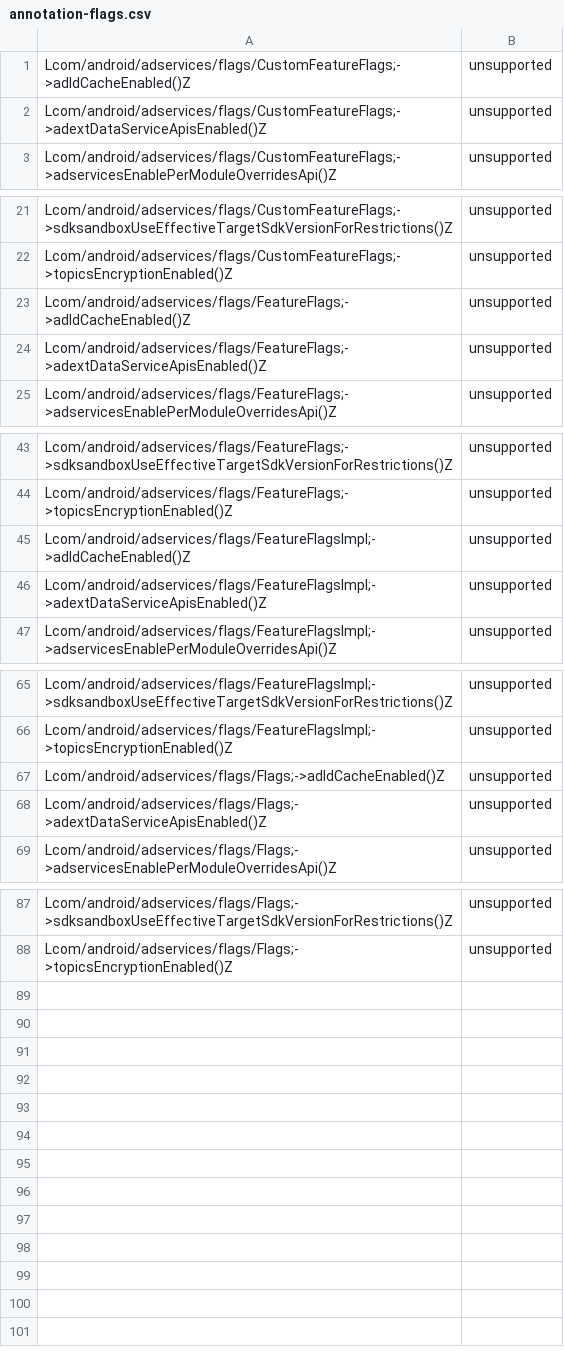
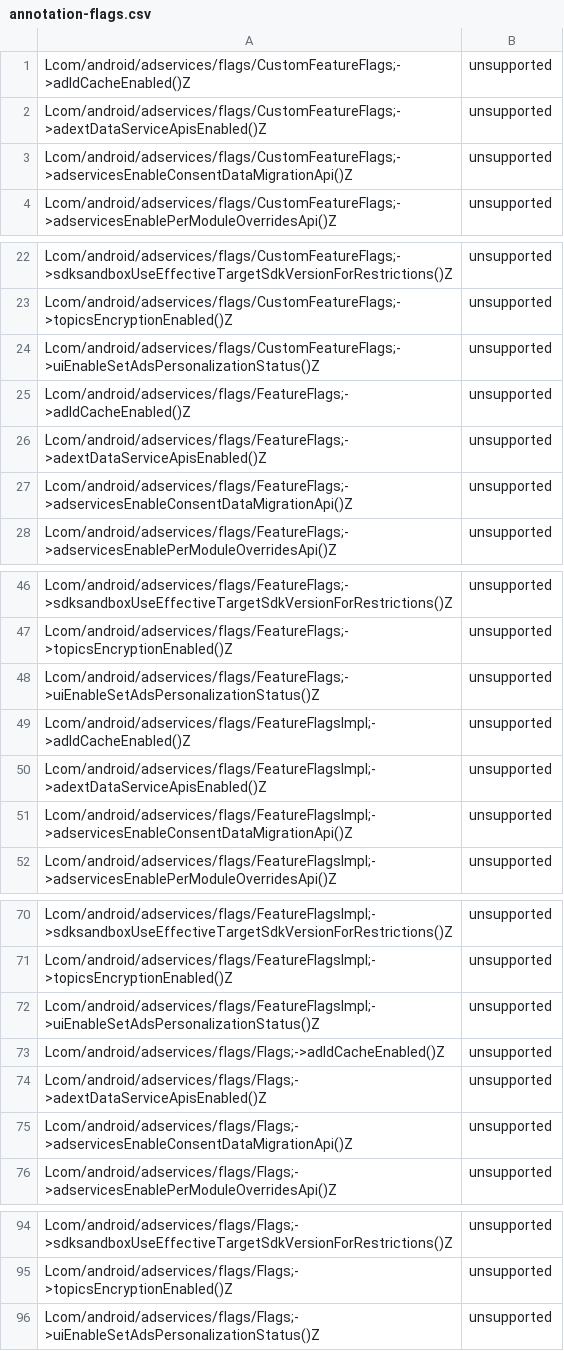
Before and after one commit to CodeLinaro-mirror/la_platform_prebuilts_module_sdk_AdServices, a CSV file: current/hiddenapi/annotation-flags.csv, drawn as a sheet; only a part is shown, gaps mark what is left out.

```diff
--- a/current/hiddenapi/annotation-flags.csv
+++ b/current/hiddenapi/annotation-flags.csv
@@ -2,2 +2,3 @@ Lcom/android/adservices/flags/CustomFeatureFlags;->adIdCacheEnabled()Z,unsupport
 Lcom/android/adservices/flags/CustomFeatureFlags;->adextDataServiceApisEnabled()Z,unsupported
+Lcom/android/adservices/flags/CustomFeatureFlags;->adservicesEnableConsentDataMigrationApi()Z,unsupported
 Lcom/android/adservices/flags/CustomFeatureFlags;->adservicesEnablePerModuleOverridesApi()Z,unsupported
@@ -22,4 +23,6 @@ Lcom/android/adservices/flags/CustomFeatureFlags;->sdksandboxUseEffectiveTargetS
 Lcom/android/adservices/flags/CustomFeatureFlags;->topicsEncryptionEnabled()Z,unsupported
+Lcom/android/adservices/flags/CustomFeatureFlags;->uiEnableSetAdsPersonalizationStatus()Z,unsupported
 Lcom/android/adservices/flags/FeatureFlags;->adIdCacheEnabled()Z,unsupported
 Lcom/android/adservices/flags/FeatureFlags;->adextDataServiceApisEnabled()Z,unsupported
+Lcom/android/adservices/flags/FeatureFlags;->adservicesEnableConsentDataMigrationApi()Z,unsupported
 Lcom/android/adservices/flags/FeatureFlags;->adservicesEnablePerModuleOverridesApi()Z,unsupported
@@ -44,4 +47,6 @@ Lcom/android/adservices/flags/FeatureFlags;->sdksandboxUseEffectiveTargetSdkVers
 Lcom/android/adservices/flags/FeatureFlags;->topicsEncryptionEnabled()Z,unsupported
+Lcom/android/adservices/flags/FeatureFlags;->uiEnableSetAdsPersonalizationStatus()Z,unsupported
 Lcom/android/adservices/flags/FeatureFlagsImpl;->adIdCacheEnabled()Z,unsupported
 Lcom/android/adservices/flags/FeatureFlagsImpl;->adextDataServiceApisEnabled()Z,unsupported
+Lcom/android/adservices/flags/FeatureFlagsImpl;->adservicesEnableConsentDataMigrationApi()Z,unsupported
 Lcom/android/adservices/flags/FeatureFlagsImpl;->adservicesEnablePerModuleOverridesApi()Z,unsupported
@@ -66,4 +71,6 @@ Lcom/android/adservices/flags/FeatureFlagsImpl;->sdksandboxUseEffectiveTargetSdk
 Lcom/android/adservices/flags/FeatureFlagsImpl;->topicsEncryptionEnabled()Z,unsupported
+Lcom/android/adservices/flags/FeatureFlagsImpl;->uiEnableSetAdsPersonalizationStatus()Z,unsupported
 Lcom/android/adservices/flags/Flags;->adIdCacheEnabled()Z,unsupported
 Lcom/android/adservices/flags/Flags;->adextDataServiceApisEnabled()Z,unsupported
+Lcom/android/adservices/flags/Flags;->adservicesEnableConsentDataMigrationApi()Z,unsupported
 Lcom/android/adservices/flags/Flags;->adservicesEnablePerModuleOverridesApi()Z,unsupported
@@ -88 +95,2 @@ Lcom/android/adservices/flags/Flags;->sdksandboxUseEffectiveTargetSdkVersionForR
 Lcom/android/adservices/flags/Flags;->topicsEncryptionEnabled()Z,unsupported
+Lcom/android/adservices/flags/Flags;->uiEnableSetAdsPersonalizationStatus()Z,unsupported
```
Also changed, not shown: current/hiddenapi/filtered-flags.csv, current/hiddenapi/filtered-stub-flags.csv, 12 other files.
